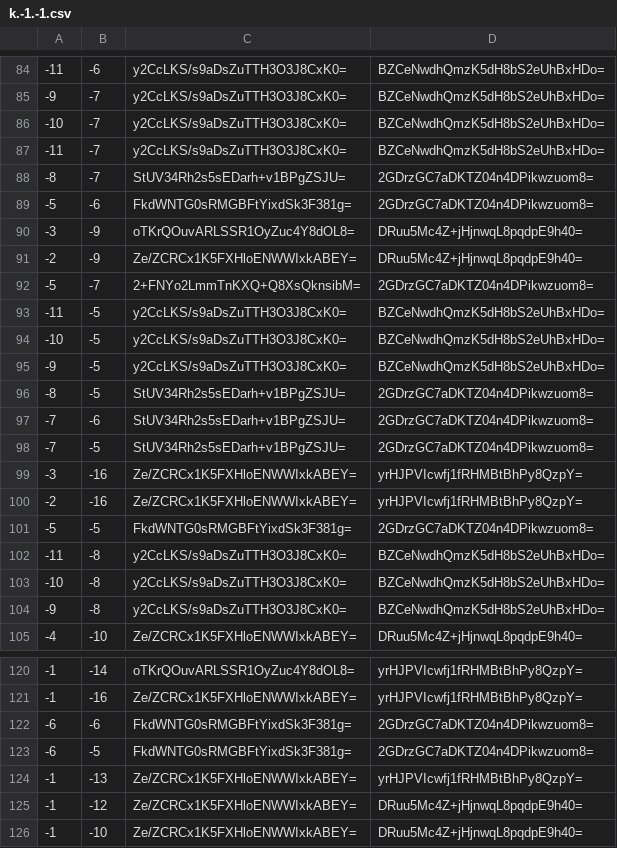
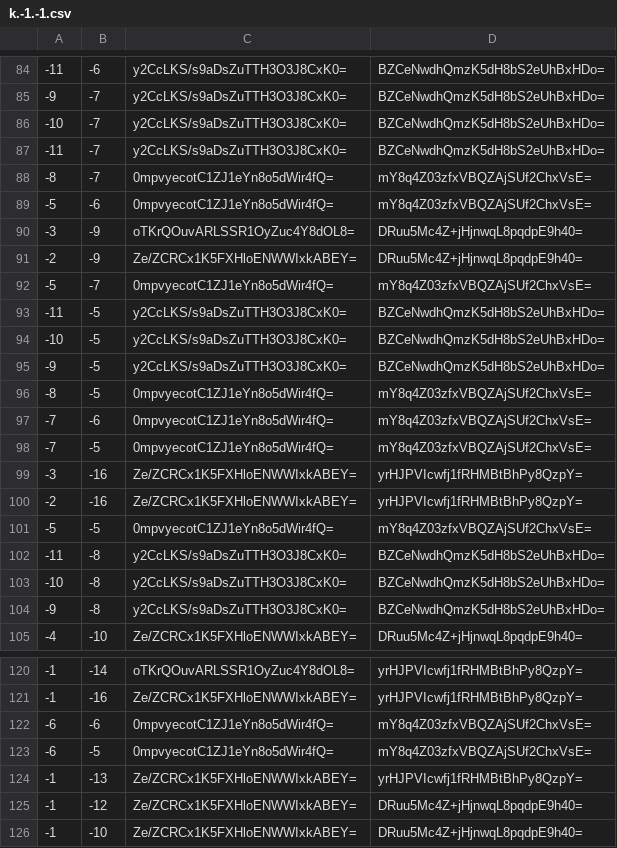
Before and after one commit to GrimCraftMaps/Escapism_Nether, a CSV file: tiles/zoom.1/metadata/k.-1.-1.csv, drawn as a sheet; only a part is shown, gaps mark what is left out; the diff covers the shown part only.

```diff
--- a/tiles/zoom.1/metadata/k.-1.-1.csv
+++ b/tiles/zoom.1/metadata/k.-1.-1.csv
@@ -87,7 +87,7 @@
 -11,-7,y2CcLKS/s9aDsZuTTH3O3J8CxK0=,BZCeNwdhQmzK5dH8bS2eUhBxHDo=
--8,-7,StUV34Rh2s5sEDarh+v1BPgZSJU=,2GDrzGC7aDKTZ04n4DPikwzuom8=
--5,-6,FkdWNTG0sRMGBFtYixdSk3F381g=,2GDrzGC7aDKTZ04n4DPikwzuom8=
+-8,-7,0mpvyecotC1ZJ1eYn8o5dWir4fQ=,mY8q4Z03zfxVBQZAjSUf2ChxVsE=
+-5,-6,0mpvyecotC1ZJ1eYn8o5dWir4fQ=,mY8q4Z03zfxVBQZAjSUf2ChxVsE=
 -3,-9,oTKrQOuvARLSSR1OyZuc4Y8dOL8=,DRuu5Mc4Z+jHjnwqL8pqdpE9h40=
 -2,-9,Ze/ZCRCx1K5FXHloENWWIxkABEY=,DRuu5Mc4Z+jHjnwqL8pqdpE9h40=
--5,-7,2+FNYo2LmmTnKXQ+Q8XsQknsibM=,2GDrzGC7aDKTZ04n4DPikwzuom8=
+-5,-7,0mpvyecotC1ZJ1eYn8o5dWir4fQ=,mY8q4Z03zfxVBQZAjSUf2ChxVsE=
 -11,-5,y2CcLKS/s9aDsZuTTH3O3J8CxK0=,BZCeNwdhQmzK5dH8bS2eUhBxHDo=
@@ -95,8 +95,8 @@
 -9,-5,y2CcLKS/s9aDsZuTTH3O3J8CxK0=,BZCeNwdhQmzK5dH8bS2eUhBxHDo=
--8,-5,StUV34Rh2s5sEDarh+v1BPgZSJU=,2GDrzGC7aDKTZ04n4DPikwzuom8=
--7,-6,StUV34Rh2s5sEDarh+v1BPgZSJU=,2GDrzGC7aDKTZ04n4DPikwzuom8=
--7,-5,StUV34Rh2s5sEDarh+v1BPgZSJU=,2GDrzGC7aDKTZ04n4DPikwzuom8=
+-8,-5,0mpvyecotC1ZJ1eYn8o5dWir4fQ=,mY8q4Z03zfxVBQZAjSUf2ChxVsE=
+-7,-6,0mpvyecotC1ZJ1eYn8o5dWir4fQ=,mY8q4Z03zfxVBQZAjSUf2ChxVsE=
+-7,-5,0mpvyecotC1ZJ1eYn8o5dWir4fQ=,mY8q4Z03zfxVBQZAjSUf2ChxVsE=
 -3,-16,Ze/ZCRCx1K5FXHloENWWIxkABEY=,yrHJPVIcwfj1fRHMBtBhPy8QzpY=
 -2,-16,Ze/ZCRCx1K5FXHloENWWIxkABEY=,yrHJPVIcwfj1fRHMBtBhPy8QzpY=
--5,-5,FkdWNTG0sRMGBFtYixdSk3F381g=,2GDrzGC7aDKTZ04n4DPikwzuom8=
+-5,-5,0mpvyecotC1ZJ1eYn8o5dWir4fQ=,mY8q4Z03zfxVBQZAjSUf2ChxVsE=
 -11,-8,y2CcLKS/s9aDsZuTTH3O3J8CxK0=,BZCeNwdhQmzK5dH8bS2eUhBxHDo=
@@ -121,4 +121,4 @@
 -1,-16,Ze/ZCRCx1K5FXHloENWWIxkABEY=,yrHJPVIcwfj1fRHMBtBhPy8QzpY=
--6,-6,FkdWNTG0sRMGBFtYixdSk3F381g=,2GDrzGC7aDKTZ04n4DPikwzuom8=
--6,-5,FkdWNTG0sRMGBFtYixdSk3F381g=,2GDrzGC7aDKTZ04n4DPikwzuom8=
+-6,-6,0mpvyecotC1ZJ1eYn8o5dWir4fQ=,mY8q4Z03zfxVBQZAjSUf2ChxVsE=
+-6,-5,0mpvyecotC1ZJ1eYn8o5dWir4fQ=,mY8q4Z03zfxVBQZAjSUf2ChxVsE=
 -1,-13,Ze/ZCRCx1K5FXHloENWWIxkABEY=,yrHJPVIcwfj1fRHMBtBhPy8QzpY=
```
Also changed, not shown: 78 edited cells elsewhere in this file, tiles/zoom.-1/metadata/k.-1.-1.csv, tiles/zoom.-2/metadata/k.-1.-1.csv, 22 other files.
